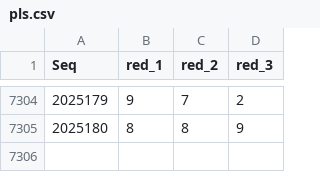
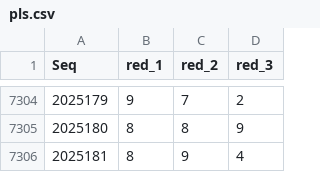
Before and after one commit to LuckLee2025/PLS-LightGBM-Log-SVC-V1.2, a CSV file: pls.csv, drawn as a sheet; only a part is shown, gaps mark what is left out.

```diff
--- a/pls.csv
+++ b/pls.csv
@@ -7305 +7305,2 @@ Seq,red_1,red_2,red_3
 2025180,8,8,9
+2025181,8,9,4
```
Also changed, not shown: 3 other files.
